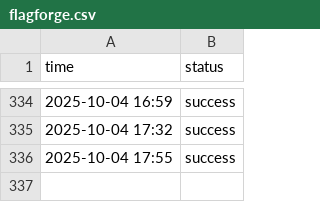
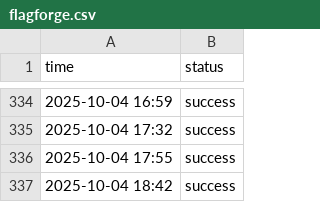
Before and after one commit to aryan4859/ForgeMonitor, a CSV file: content/logs/flagforge.csv, drawn as a sheet; only a part is shown, gaps mark what is left out.

```diff
--- a/content/logs/flagforge.csv
+++ b/content/logs/flagforge.csv
@@ -336 +336,2 @@ time, status
 2025-10-04 17:55, success
+2025-10-04 18:42, success
```
Also changed, not shown: content/logs/api.csv, content/logs/challenge.csv, 4 other files.
